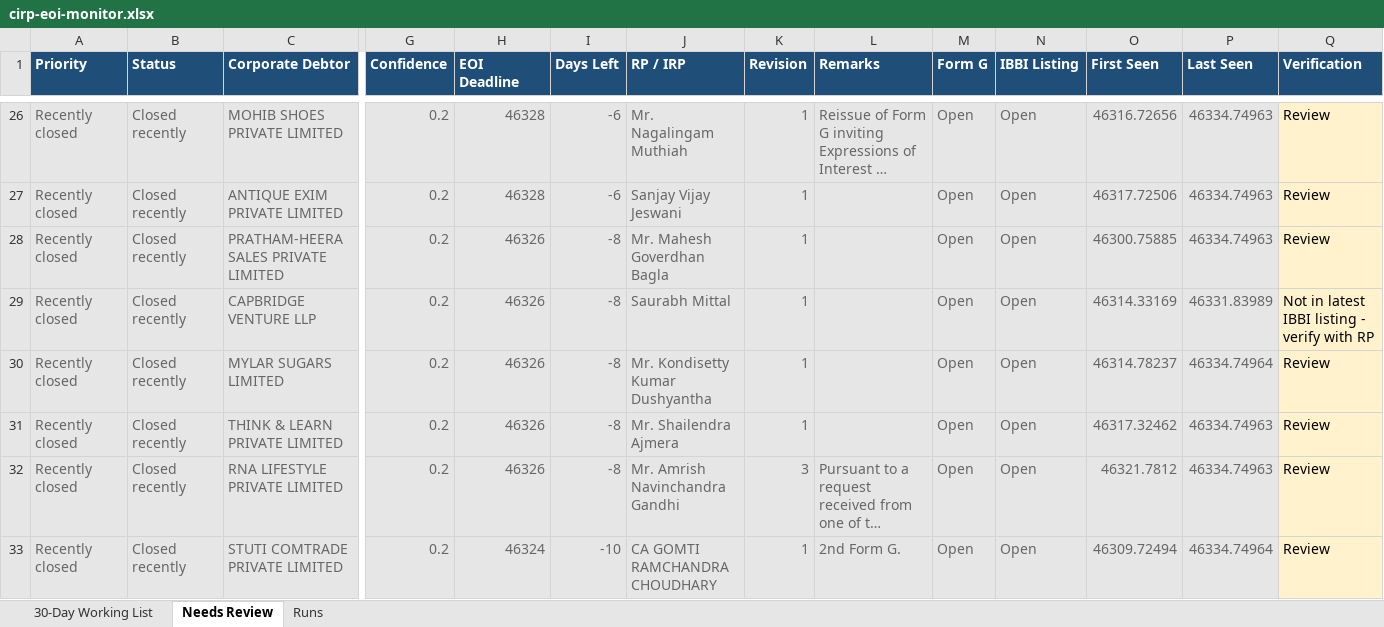
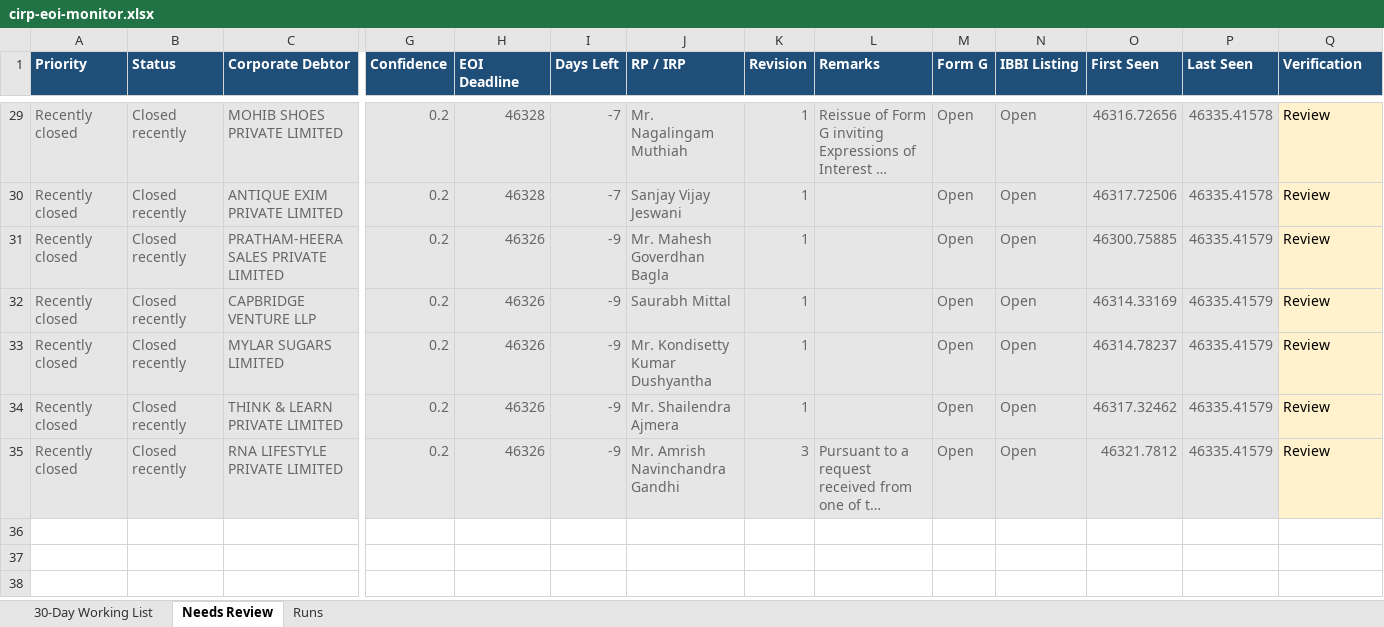
Before and after one commit to Raksham97/cirp-eoi-monitor, an Excel workbook: docs/cirp-eoi-monitor.xlsx, sheet Needs Review, drawn as a sheet; only a part is shown, gaps mark what is left out; long unchanged cells end in …; values as stored, in another font and other column widths than the file's, no borders; removed rows and columns are numbered as before the commit, all else as after; rows hold the shown columns only; the diff covers the shown part only; the diff names each change by its address in the sheet, - before the commit and + after, or states it on an @@ line.

```diff
--- a/docs/cirp-eoi-monitor.xlsx (sheet Needs Review)
+++ b/docs/cirp-eoi-monitor.xlsx (sheet Needs Review)
-I29:I30 (Days Left): -6
+I29:I30 (Days Left): -7
-P29:P30 (Last Seen): 46334.74963
+P29:P30 (Last Seen): 46335.41578
-I31:I35 (Days Left): -8
+I31:I35 (Days Left): -9
-P31 (Last Seen): 46334.74963
+P31 (Last Seen): 46335.41579
-P32 (Last Seen): 46331.83989
+P32 (Last Seen): 46335.41579
-Q32 (Verification): Not in latest IBBI listing - verify with RP
+Q32 (Verification): Review
-P33 (Last Seen): 46334.74964
+P33 (Last Seen): 46335.41579
-P34:P35 (Last Seen): 46334.74963
+P34:P35 (Last Seen): 46335.41579
-row 33: Recently closed | Closed recently | STUTI COMTRADE PRIVATE LIMITED | 0.2 | 46324 | -10 | CA GOMTI RAMCHANDRA CHOUDHARY | 1 | 2nd Form G. | Open | Open | 46309.72494 | 46334.74964 | Review
```
Also changed, not shown: 4 added rows, 1 removed row, 47 edited cells and cell formats elsewhere in this sheet, sheet 30-Day Working List, sheet Runs, 6 other files.
